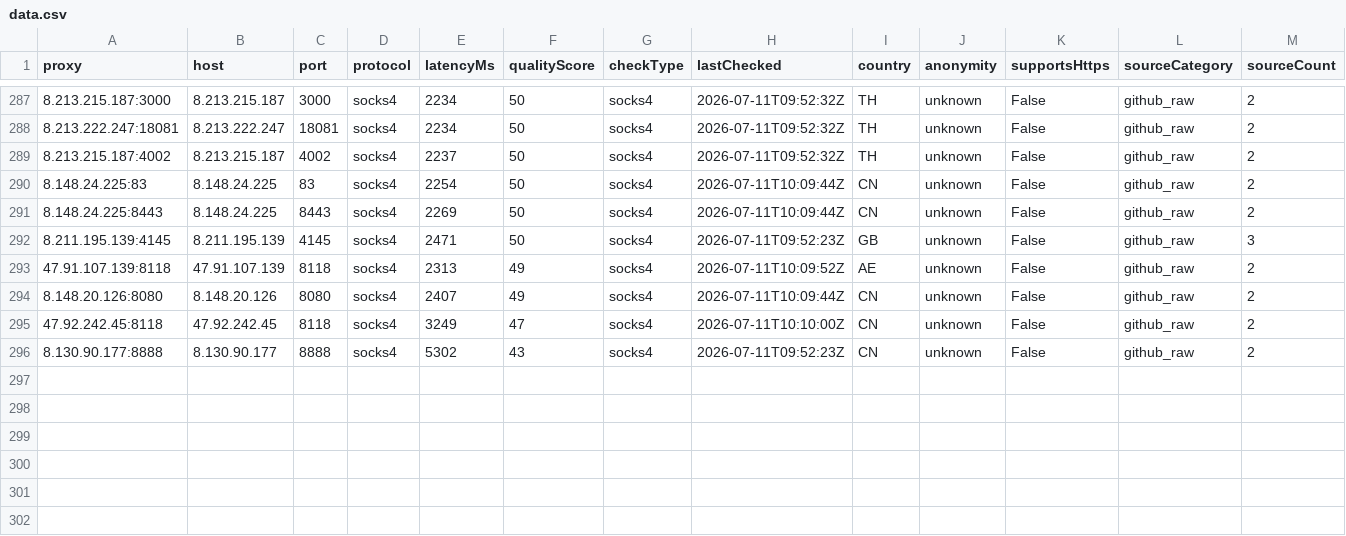
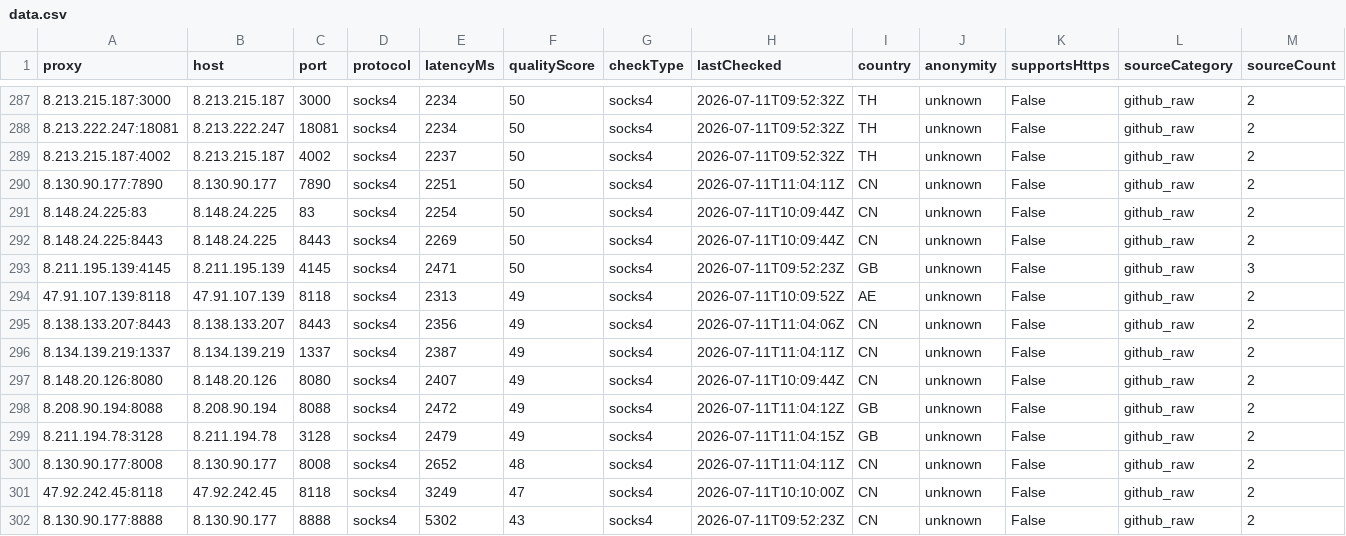
Before and after one commit to xyzs996/free-proxy-health-list, a CSV file: proxies/protocols/socks4/data.csv, drawn as a sheet; only a part is shown, gaps mark what is left out; rows hold the shown columns only; the diff names each change by its address in the sheet, - before the commit and + after, or states it on an @@ line.

```diff
--- a/proxies/protocols/socks4/data.csv
+++ b/proxies/protocols/socks4/data.csv
+row 290: 8.130.90.177:7890 | 8.130.90.177 | 7890 | socks4 | 2251 | 50 | socks4 | 2026-07-11T11:04:11Z | CN | unknown | False | github_raw | 2
+row 295: 8.138.133.207:8443 | 8.138.133.207 | 8443 | socks4 | 2356 | 49 | socks4 | 2026-07-11T11:04:06Z | CN | unknown | False | github_raw | 2
+row 296: 8.134.139.219:1337 | 8.134.139.219 | 1337 | socks4 | 2387 | 49 | socks4 | 2026-07-11T11:04:11Z | CN | unknown | False | github_raw | 2
+row 298: 8.208.90.194:8088 | 8.208.90.194 | 8088 | socks4 | 2472 | 49 | socks4 | 2026-07-11T11:04:12Z | GB | unknown | False | github_raw | 2
+row 299: 8.211.194.78:3128 | 8.211.194.78 | 3128 | socks4 | 2479 | 49 | socks4 | 2026-07-11T11:04:15Z | GB | unknown | False | github_raw | 2
+row 300: 8.130.90.177:8008 | 8.130.90.177 | 8008 | socks4 | 2652 | 48 | socks4 | 2026-07-11T11:04:11Z | CN | unknown | False | github_raw | 2
```
Also changed, not shown: proxies/anonymity/elite/data.csv, proxies/protocols/https/data.csv, 39 other files.
